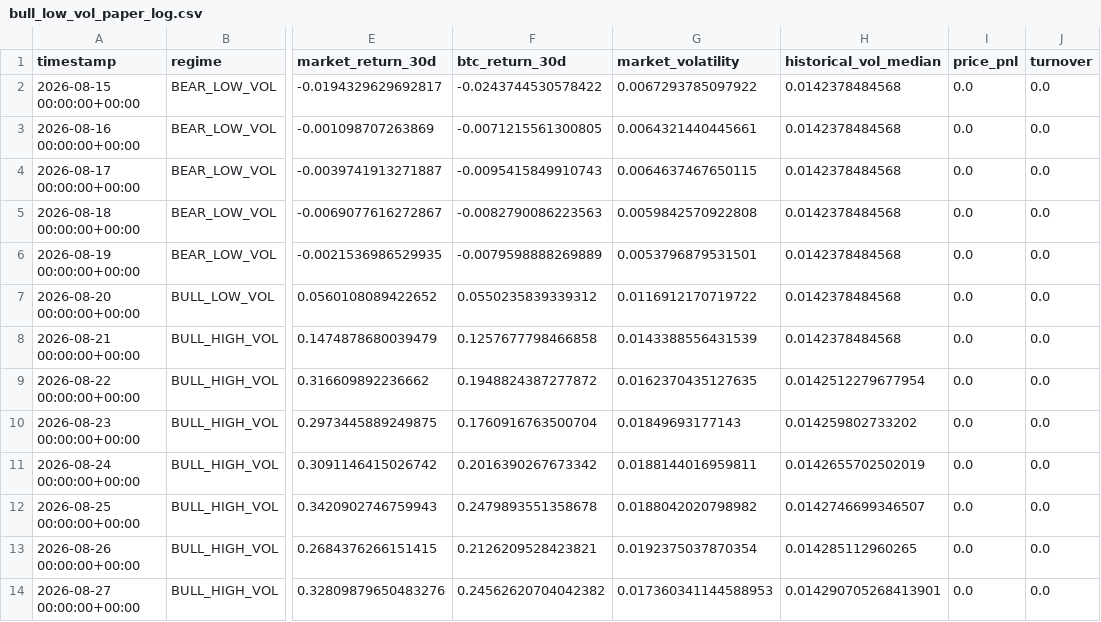
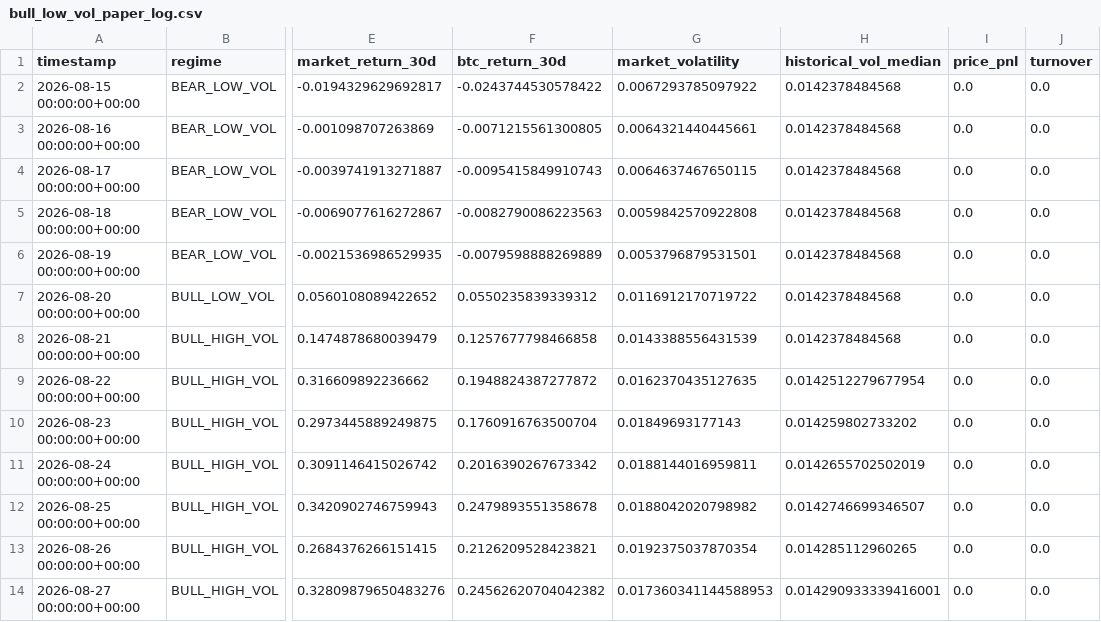
Before and after one commit to Nallge/crypto-strategy-dashboard, a CSV file: bull_low_vol_paper_log.csv, drawn as a sheet; only a part is shown, gaps mark what is left out; the diff names each change by its address in the sheet, - before the commit and + after, or states it on an @@ line.

```diff
--- a/bull_low_vol_paper_log.csv
+++ b/bull_low_vol_paper_log.csv
-H14 (historical_vol_median): 0.014290705268413901
+H14 (historical_vol_median): 0.014290933339416001
```
Also changed, not shown: v2_live_paper_history.csv, v3_live_paper_history.csv.
